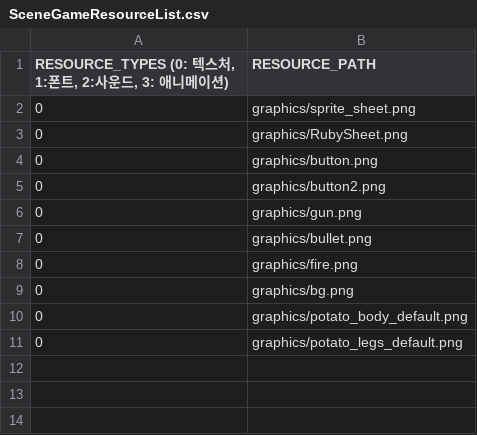
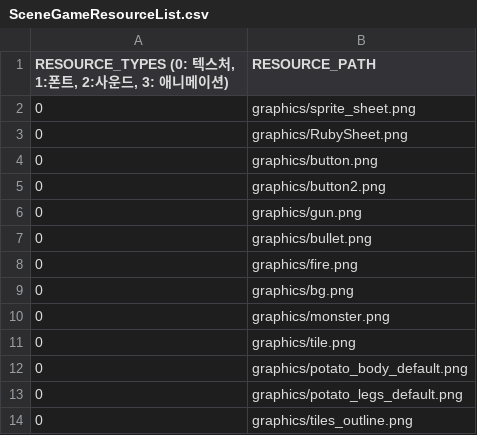
Before and after one commit to jack376/firstgame_project, a CSV file: FirstGame-bin/scripts/SceneGameResourceList.csv, drawn as a sheet; the diff names each change by its address in the sheet, - before the commit and + after, or states it on an @@ line.

```diff
--- a/FirstGame-bin/scripts/SceneGameResourceList.csv
+++ b/FirstGame-bin/scripts/SceneGameResourceList.csv
+row 10: 0 | graphics/monster.png
+row 11: 0 | graphics/tile.png
+row 14: 0 | graphics/tiles_outline.png
```
Also changed, not shown: 17 other files.
